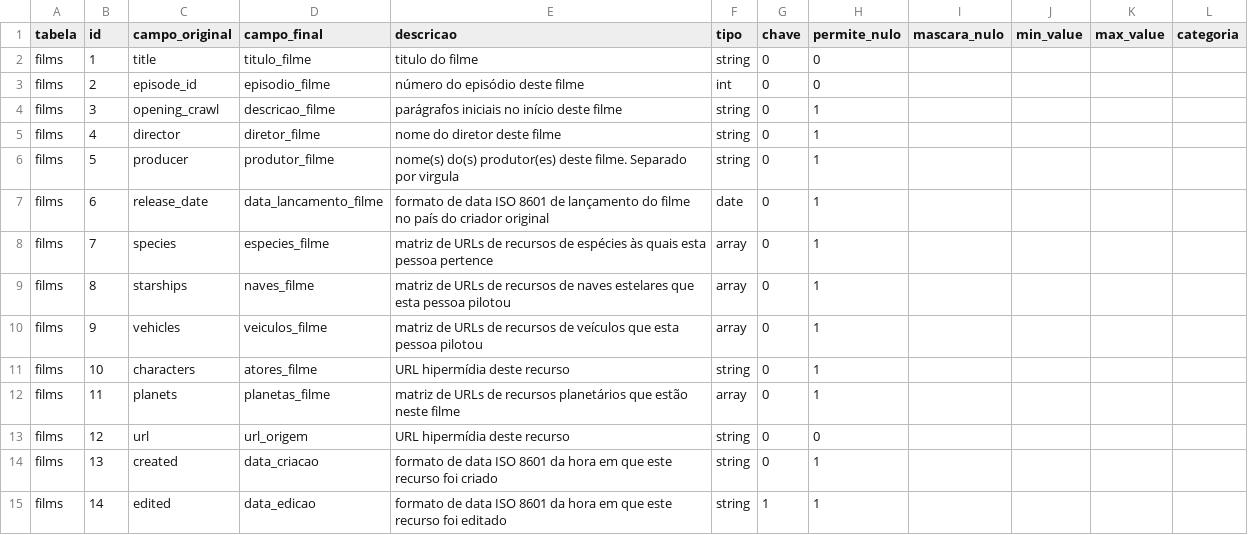
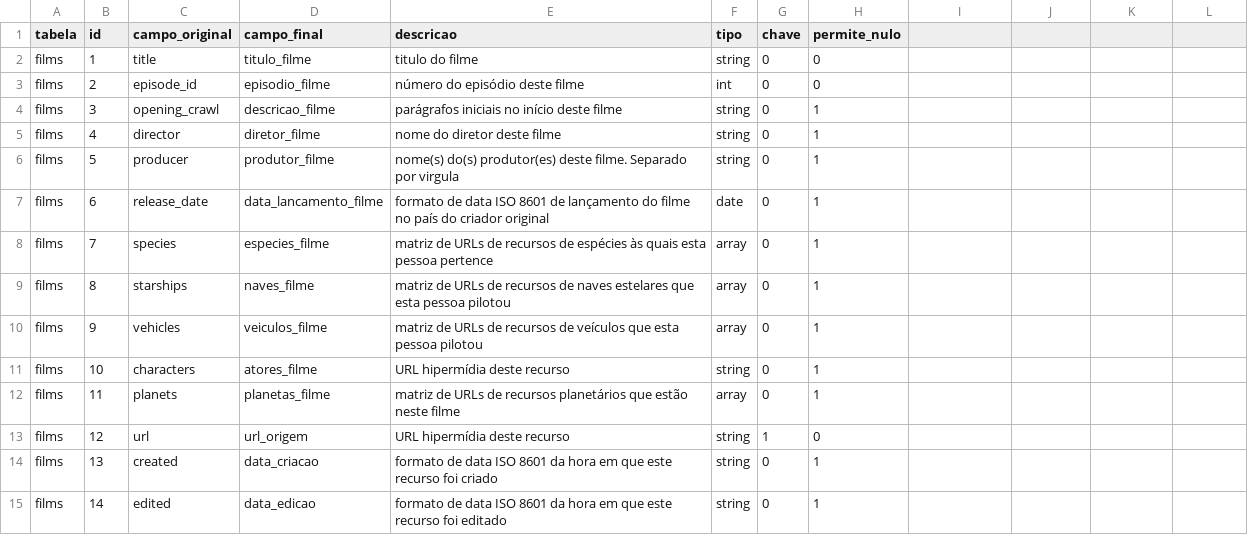
Before and after one commit to Ruy-Araujo/DataOps---Develop-and-Deliver-Analytics, a CSV file: airflow/dags/swapi/meta/films.csv, drawn as a sheet; the diff names each change by its address in the sheet, - before the commit and + after, or states it on an @@ line.

```diff
--- a/airflow/dags/swapi/meta/films.csv
+++ b/airflow/dags/swapi/meta/films.csv
-I1: mascara_nulo
+I1: (empty)
-J1: min_value
+J1: (empty)
-K1: max_value
+K1: (empty)
-L1: categoria
+L1: (empty)
-G13 (chave): 0
+G13 (chave): 1
-G15 (chave): 1
+G15 (chave): 0
```
Also changed, not shown: airflow/dags/swapi/meta/people.csv, airflow/dags/swapi/meta/planets.csv, 1 other file.
